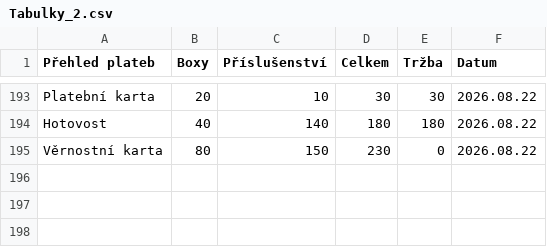
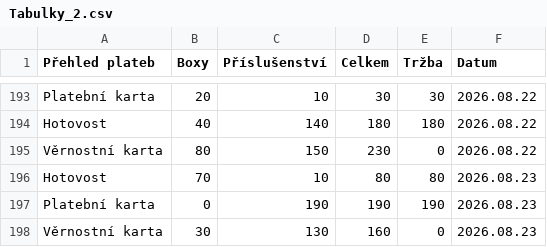
Before and after one commit to jfischer123/Grafana_1, a CSV file: Tabulky_2.csv, drawn as a sheet; only a part is shown, gaps mark what is left out.

```diff
--- a/Tabulky_2.csv
+++ b/Tabulky_2.csv
@@ -195 +195,4 @@ Hotovost,40,140,180,180,2026.08.22
 Věrnostní karta,80,150,230,0,2026.08.22
+Hotovost,70,10,80,80,2026.08.23
+Platební karta,0,190,190,190,2026.08.23
+Věrnostní karta,30,130,160,0,2026.08.23
```
